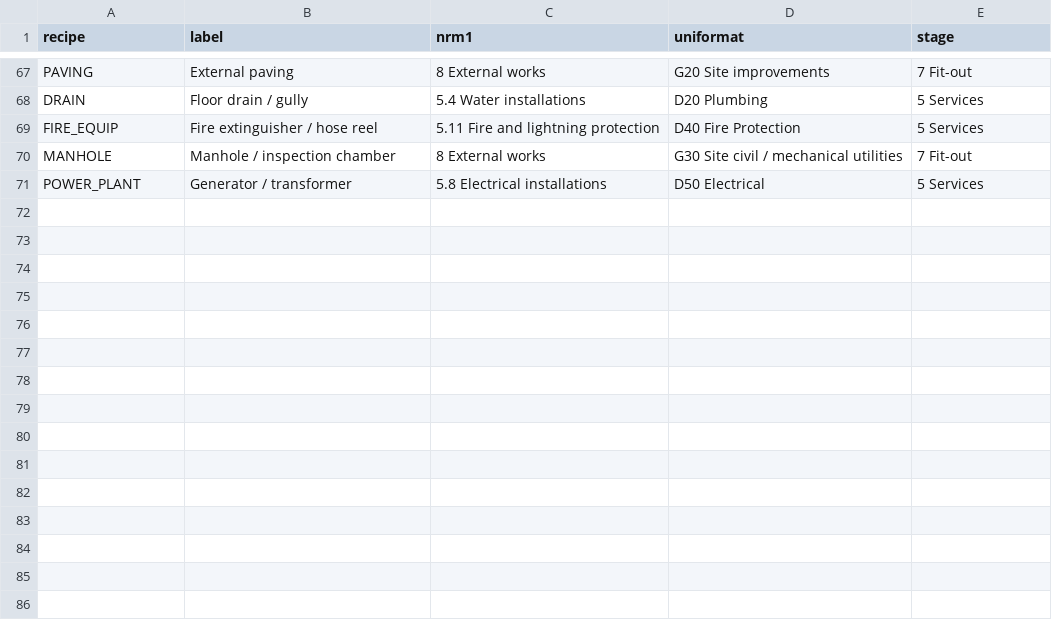
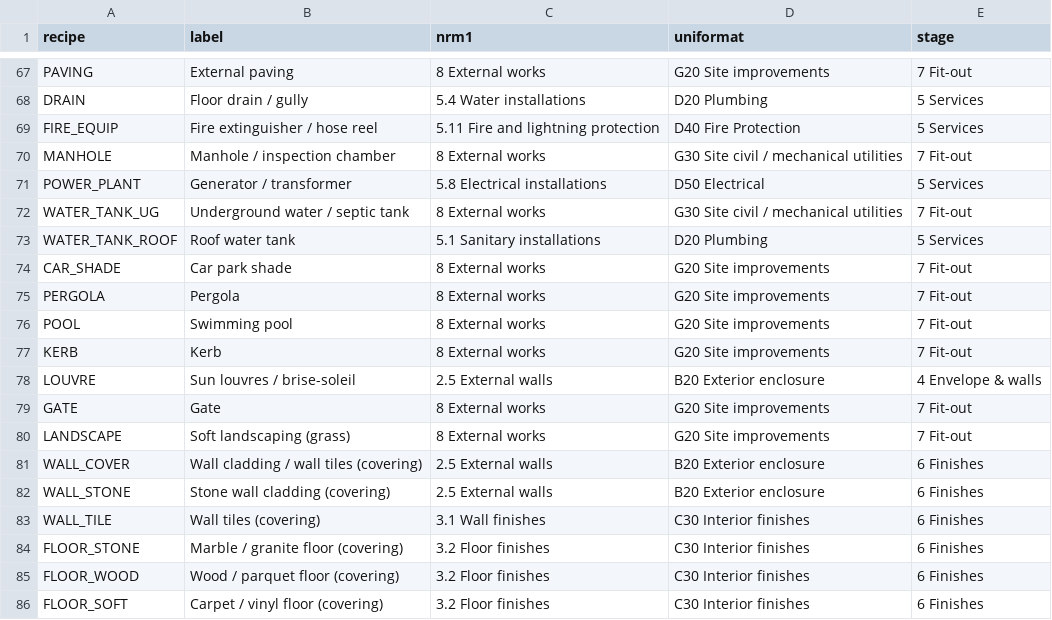
Before and after one commit to uzairbim/bim5d-estimator, a CSV file: data/recipe_groups.csv, drawn as a sheet; only a part is shown, gaps mark what is left out.

```diff
--- a/data/recipe_groups.csv
+++ b/data/recipe_groups.csv
@@ -71 +71,16 @@ MANHOLE,Manhole / inspection chamber,8 External works,G30 Site civil / mechanica
 POWER_PLANT,Generator / transformer,5.8 Electrical installations,D50 Electrical,5 Services
+WATER_TANK_UG,Underground water / septic tank,8 External works,G30 Site civil / mechanical utilities,7 Fit-out
+WATER_TANK_ROOF,Roof water tank,5.1 Sanitary installations,D20 Plumbing,5 Services
+CAR_SHADE,Car park shade,8 External works,G20 Site improvements,7 Fit-out
+PERGOLA,Pergola,8 External works,G20 Site improvements,7 Fit-out
+POOL,Swimming pool,8 External works,G20 Site improvements,7 Fit-out
+KERB,Kerb,8 External works,G20 Site improvements,7 Fit-out
+LOUVRE,Sun louvres / brise-soleil,2.5 External walls,B20 Exterior enclosure,4 Envelope & walls
+GATE,Gate,8 External works,G20 Site improvements,7 Fit-out
+LANDSCAPE,Soft landscaping (grass),8 External works,G20 Site improvements,7 Fit-out
+WALL_COVER,Wall cladding / wall tiles (covering),2.5 External walls,B20 Exterior enclosure,6 Finishes
+WALL_STONE,Stone wall cladding (covering),2.5 External walls,B20 Exterior enclosure,6 Finishes
+WALL_TILE,Wall tiles (covering),3.1 Wall finishes,C30 Interior finishes,6 Finishes
+FLOOR_STONE,Marble / granite floor (covering),3.2 Floor finishes,C30 Interior finishes,6 Finishes
+FLOOR_WOOD,Wood / parquet floor (covering),3.2 Floor finishes,C30 Interior finishes,6 Finishes
+FLOOR_SOFT,Carpet / vinyl floor (covering),3.2 Floor finishes,C30 Interior finishes,6 Finishes
```
Also changed, not shown: data/prices/AE.csv, data/recipes.csv, 11 other files.
